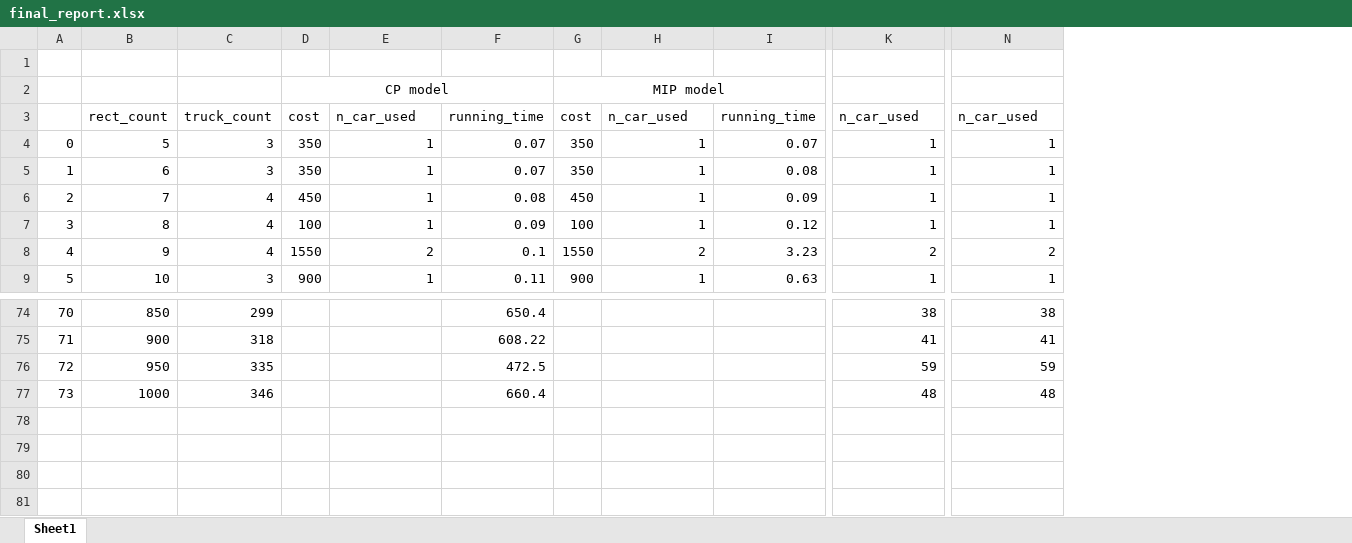
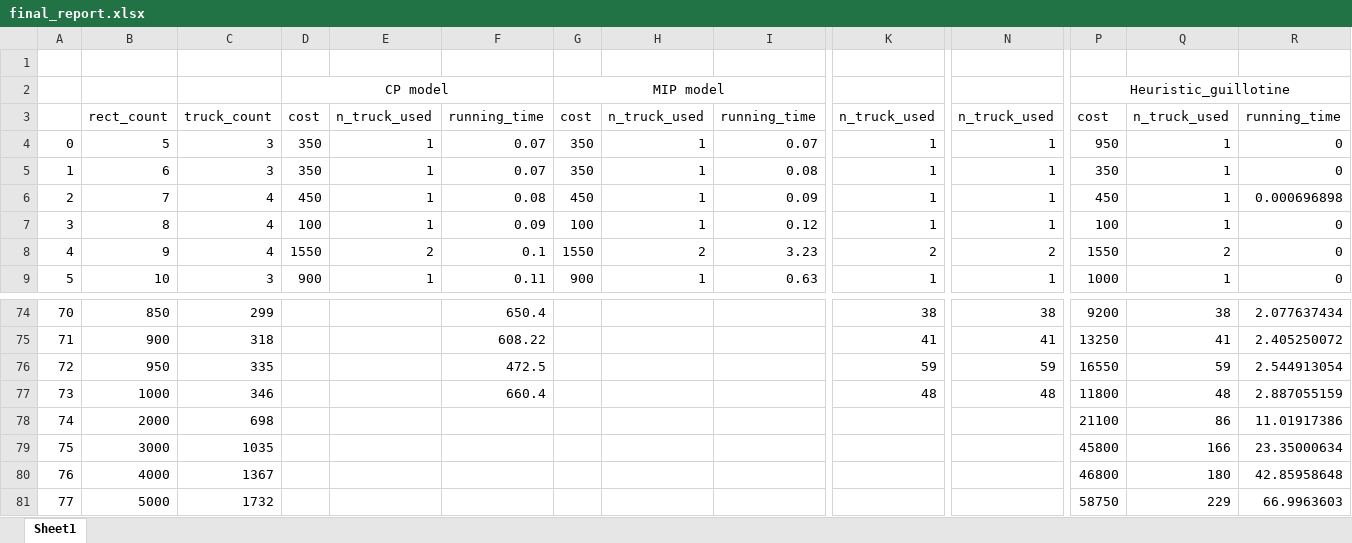
Before and after one commit to nbzuong/optimization-pj, an Excel workbook: final_report.xlsx, sheet Sheet1, drawn as a sheet; only a part is shown, gaps mark what is left out; values as stored, in another font and other column widths than the file's, no borders; rows hold the shown columns only; the diff names each change by its address in the sheet, - before the commit and + after, or states it on an @@ line.

```diff
--- a/final_report.xlsx (sheet Sheet1)
+++ b/final_report.xlsx (sheet Sheet1)
+column P, rows 2-9: Heuristic_guillotine | cost | 950 | 350 | 450 | 100 | 1550 | 1000; rows 74-77: 9200 | 13250 | 16550 | 11800
+column Q, rows 3-9: n_truck_used | 1 | 1 | 1 | 1 | 2 | 1; rows 74-77: 38 | 41 | 59 | 48
+column R, rows 3-9: running_time | 0 | 0 | 0.000696898 | 0 | 0 | 0; rows 74-77: 2.077637434 | 2.405250072 | 2.544913054 | 2.887055159
-E3: n_car_used
+E3: n_truck_used
-H3: n_car_used
+H3: n_truck_used
-K3: n_car_used
+K3: n_truck_used
-N3: n_car_used
+N3: n_truck_used
+row 78: 74 | 2000 | 698 |  |  |  |  |  |  |  |  | 21100 | 86 | 11.01917386
+row 79: 75 | 3000 | 1035 |  |  |  |  |  |  |  |  | 45800 | 166 | 23.35000634
+row 80: 76 | 4000 | 1367 |  |  |  |  |  |  |  |  | 46800 | 180 | 42.85958648
+row 81: 77 | 5000 | 1732 |  |  |  |  |  |  |  |  | 58750 | 229 | 66.9963603
```
Also changed, not shown: 1 other file.
